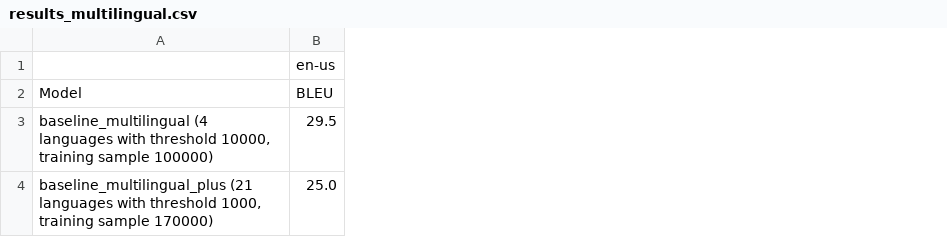
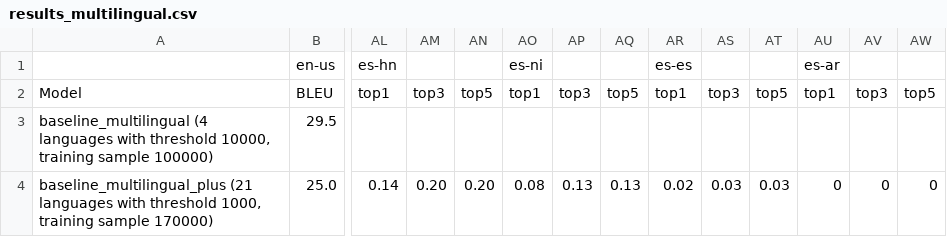
Before and after one commit to J22Melody/signwriting-translation, a CSV file: results_multilingual.csv, drawn as a sheet; only a part is shown, gaps mark what is left out; the diff names each change by its address in the sheet, - before the commit and + after, or states it on an @@ line.

Commit message:
Update results_multilingual.csv

```diff
--- a/results_multilingual.csv
+++ b/results_multilingual.csv
+column AL, rows 1-4: es-hn | top1 |  | 0.14
+column AM, rows 2-4: top3 |  | 0.20
+column AN, rows 2-4: top5 |  | 0.20
+column AO, rows 1-4: es-ni | top1 |  | 0.08
+column AP, rows 2-4: top3 |  | 0.13
+column AQ, rows 2-4: top5 |  | 0.13
+column AR, rows 1-4: es-es | top1 |  | 0.02
+column AS, rows 2-4: top3 |  | 0.03
+column AT, rows 2-4: top5 |  | 0.03
+column AU, rows 1-4: es-ar | top1 |  | 0
+column AV, rows 2-4: top3 |  | 0
+column AW, rows 2-4: top5 |  | 0
```
